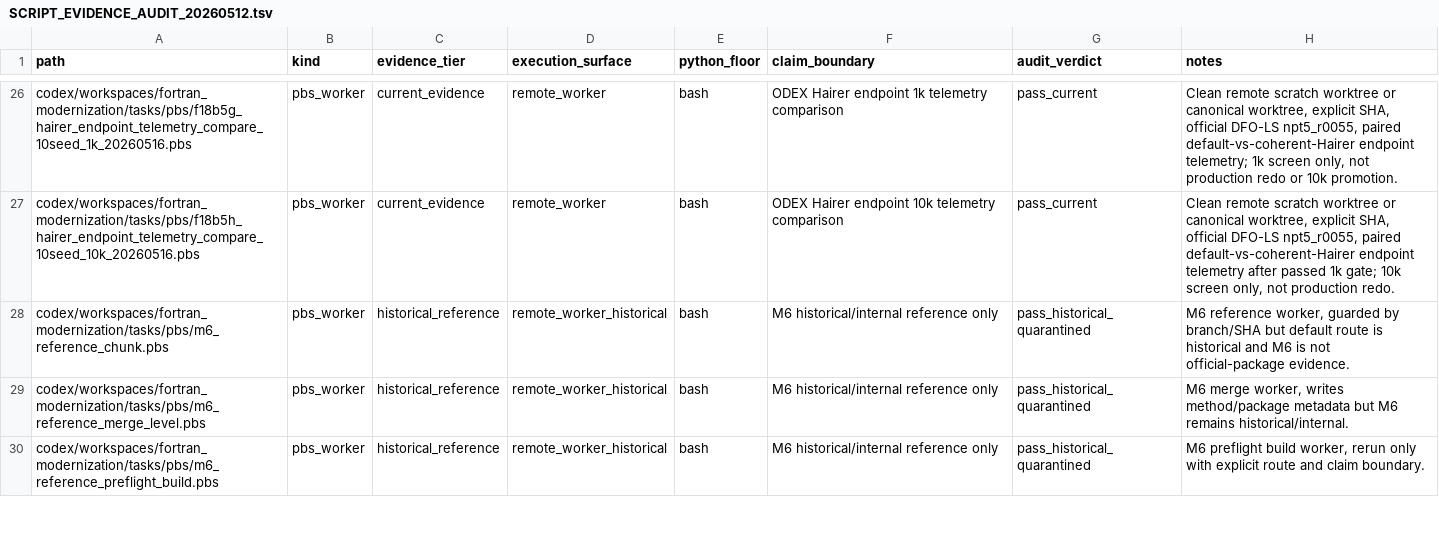
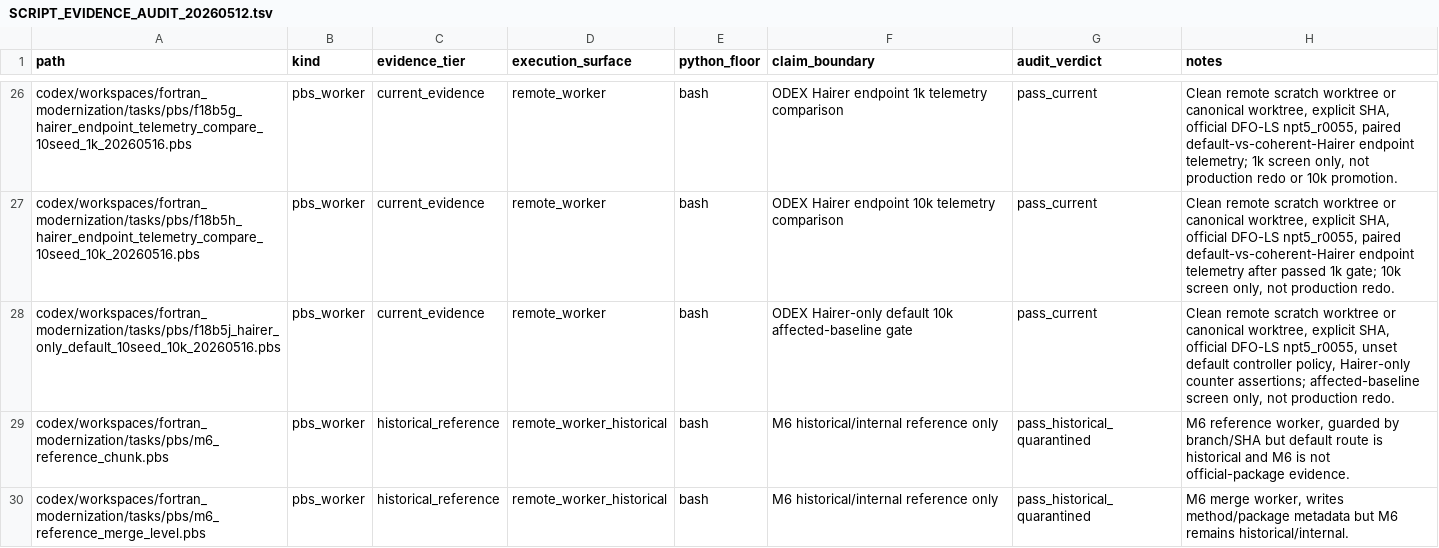
Before and after one commit to C-Y-Chou/generalized-thimble-hmc, a TSV file: codex/workspaces/fortran_modernization/state/SCRIPT_EVIDENCE_AUDIT_20260512.tsv, drawn as a sheet; only a part is shown, gaps mark what is left out; the shorter side is filled out with more unchanged rows; the diff names each change by its address in the sheet, - before the commit and + after, or states it on an @@ line.

Commit message:
Promote Hairer ODEX controller default

```diff
--- a/codex/workspaces/fortran_modernization/state/SCRIPT_EVIDENCE_AUDIT_20260512.tsv
+++ b/codex/workspaces/fortran_modernization/state/SCRIPT_EVIDENCE_AUDIT_20260512.tsv
+row 28: codex/workspaces/fortran_modernization/tasks/pbs/f18b5j_hairer_only_default_10seed_10k_20260516.pbs | pbs_worker | current_evidence | remote_worker | bash | ODEX Hairer-only default 10k affected-baseline gate | pass_current | Clean remote scratch worktree or canonical worktree, explicit SHA, official DFO-LS npt5_r0055, unset default controller policy, Hairer-only counter assertions; affected-baseline screen only, not production redo.
```
Also changed, not shown: codex/workspaces/fortran_modernization/state/CAVEATS.tsv, codex/workspaces/fortran_modernization/state/OPEN_ITEMS.tsv, 12 other files.
